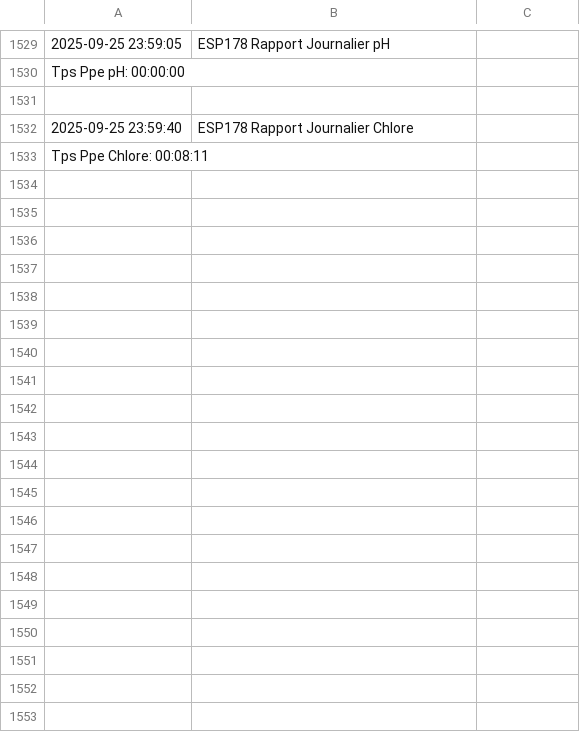
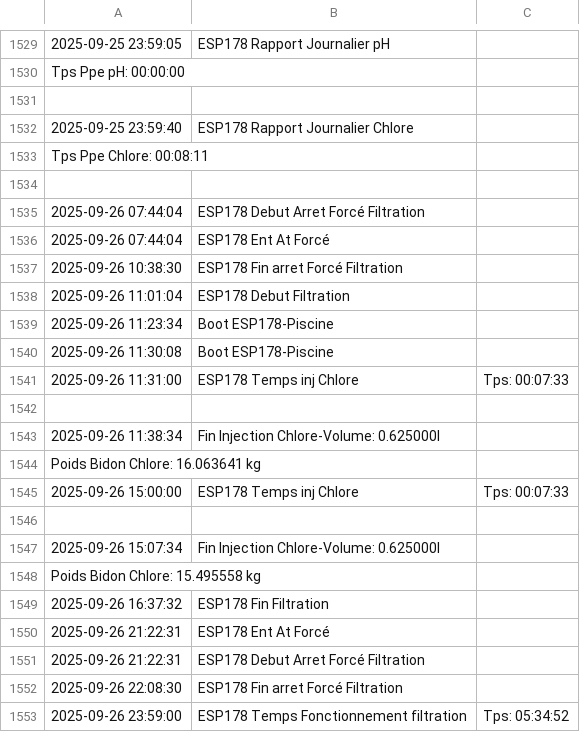
Before and after one commit to remycrochon/home-assistant, a CSV file: fichiers/log_esp178.csv, drawn as a sheet; only a part is shown, gaps mark what is left out; the diff covers the shown part only; the diff names each change by its address in the sheet, - before the commit and + after, or states it on an @@ line.

```diff
--- a/fichiers/log_esp178.csv
+++ b/fichiers/log_esp178.csv
+row 1534: (empty)
+row 1535: 2025-09-26 07:44:04 | ESP178 Debut Arret Forcé Filtration
+row 1536: 2025-09-26 07:44:04 | ESP178 Ent At Forcé
+row 1537: 2025-09-26 10:38:30 | ESP178 Fin arret Forcé Filtration
+row 1538: 2025-09-26 11:01:04 | ESP178 Debut Filtration
+row 1539: 2025-09-26 11:23:34 | Boot ESP178-Piscine
+row 1540: 2025-09-26 11:30:08 | Boot ESP178-Piscine
+row 1541: 2025-09-26 11:31:00 | ESP178 Temps inj Chlore | Tps: 00:07:33
+row 1542: (empty)
+row 1543: 2025-09-26 11:38:34 | Fin Injection Chlore-Volume: 0.625000l
+row 1544: Poids Bidon Chlore: 16.063641 kg
+row 1545: 2025-09-26 15:00:00 | ESP178 Temps inj Chlore | Tps: 00:07:33
+row 1546: (empty)
+row 1547: 2025-09-26 15:07:34 | Fin Injection Chlore-Volume: 0.625000l
+row 1548: Poids Bidon Chlore: 15.495558 kg
+row 1549: 2025-09-26 16:37:32 | ESP178 Fin Filtration
+row 1550: 2025-09-26 21:22:31 | ESP178 Ent At Forcé
+row 1551: 2025-09-26 21:22:31 | ESP178 Debut Arret Forcé Filtration
+row 1552: 2025-09-26 22:08:30 | ESP178 Fin arret Forcé Filtration
+row 1553: 2025-09-26 23:59:00 | ESP178 Temps Fonctionnement filtration | Tps: 05:34:52
```
Also changed, not shown: 9 added rows elsewhere in this file, fichiers/energie2024.csv, fichiers/etalonnage_routeur.csv, 9 other files.
